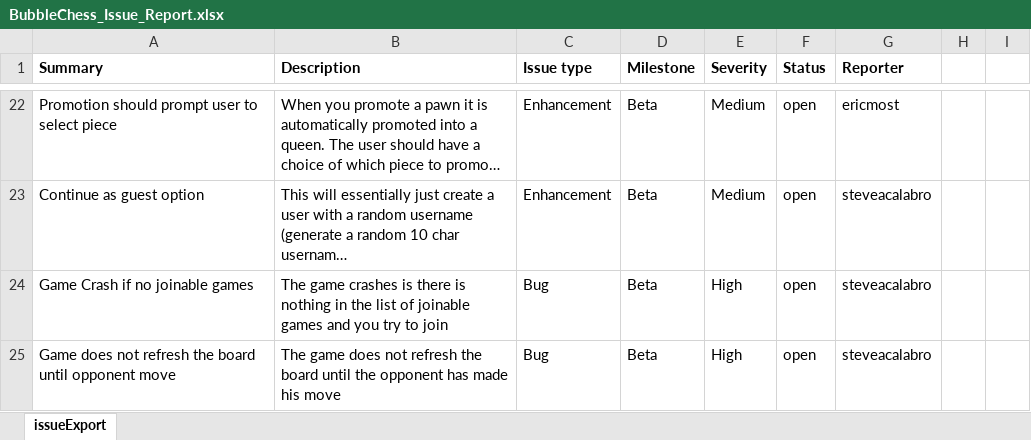
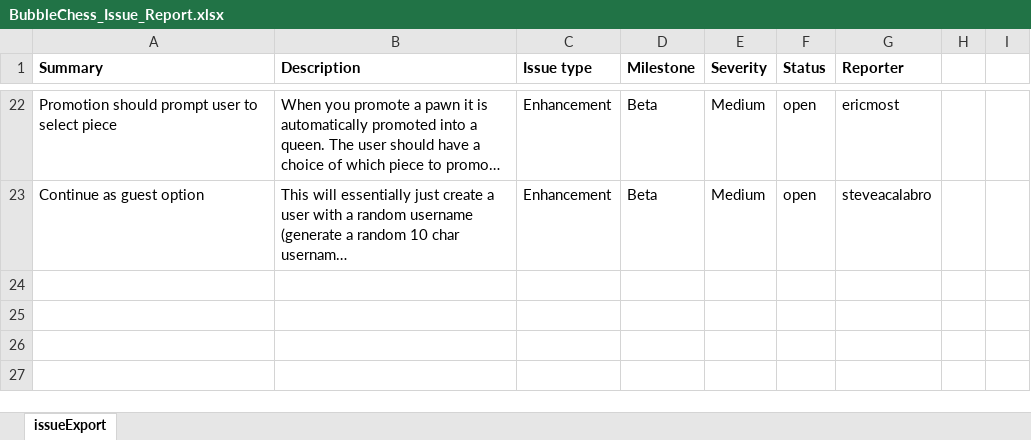
Before and after one commit to markkohdev/BubbleChess, an Excel workbook: Issues/BubbleChess_Issue_Report.xlsx, sheet issueExport, drawn as a sheet; only a part is shown, gaps mark what is left out; long unchanged cells end in …; values as stored, in another font and other column widths than the file's, no borders; the diff names each change by its address in the sheet, - before the commit and + after, or states it on an @@ line.

Commit message:
Removed gui refresh and join game issues
from the issue report and known issues section sin the release notes

```diff
--- a/Issues/BubbleChess_Issue_Report.xlsx (sheet issueExport)
+++ b/Issues/BubbleChess_Issue_Report.xlsx (sheet issueExport)
-row 24: Game Crash if no joinable games | The game crashes is there is nothing in the list of joinable games and you try to join | Bug | Beta | High | open | steveacalabro
-row 25: Game does not refresh the board until opponent move | The game does not refresh the board until the opponent has made his move | Bug | Beta | High | open | steveacalabro
```
Also changed, not shown: 1 other file.
